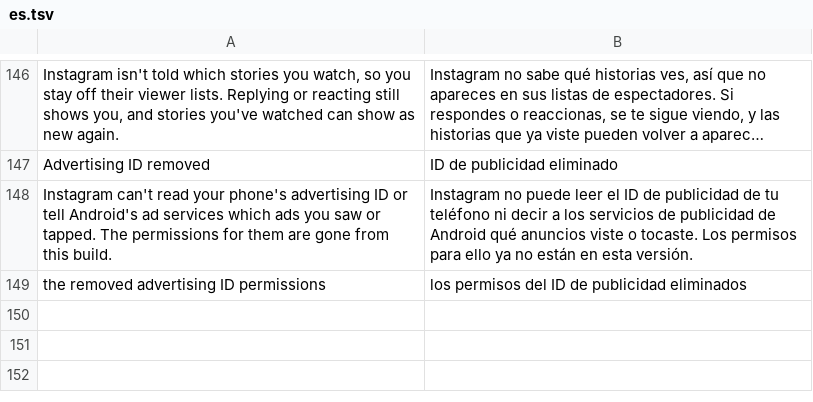
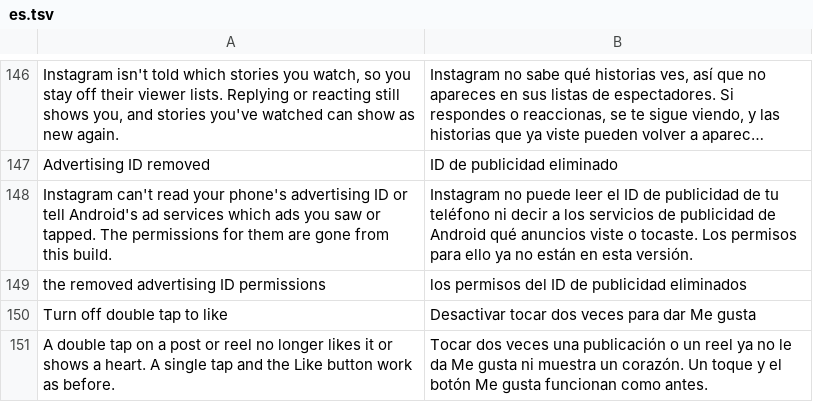
Before and after one commit to BlackGold8282/HushGram, a TSV file: extensions/shared/library/src/main/l10n/es.tsv, drawn as a sheet; only a part is shown, gaps mark what is left out; long unchanged cells end in …; the diff names each change by its address in the sheet, - before the commit and + after, or states it on an @@ line.

```diff
--- a/extensions/shared/library/src/main/l10n/es.tsv
+++ b/extensions/shared/library/src/main/l10n/es.tsv
+row 150: Turn off double tap to like | Desactivar tocar dos veces para dar Me gusta
+row 151: A double tap on a post or reel no longer likes it or shows a heart. A single tap and the Like button work as before. | Tocar dos veces una publicación o un reel ya no le da Me gusta ni muestra un corazón. Un toque y el botón Me gusta funcionan como antes.
```
Also changed, not shown: extensions/shared/library/src/main/l10n/de.tsv, extensions/shared/library/src/main/l10n/in.tsv, 17 other files.
